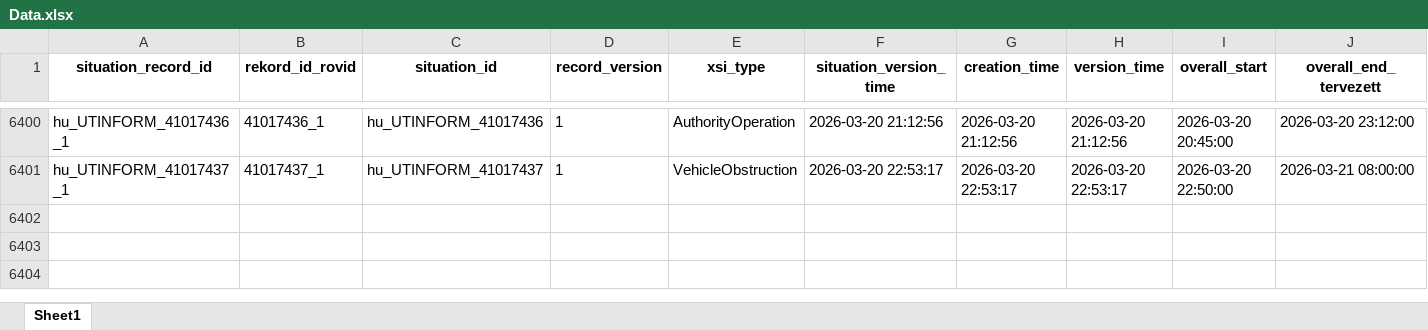
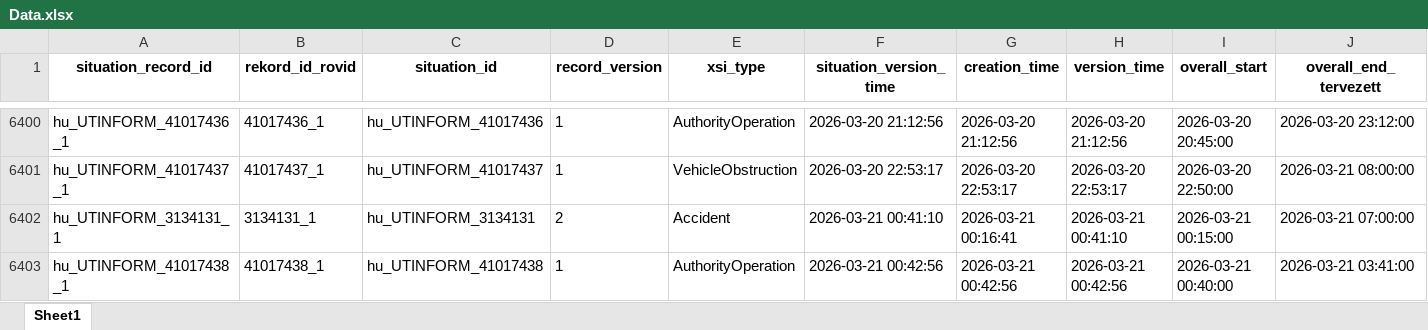
Before and after one commit to zoltanfarkasnemeth/mk-datex-data, an Excel workbook: Data.xlsx, sheet Sheet1, drawn as a sheet; only a part is shown, gaps mark what is left out; values as stored, in another font and other column widths than the file's, no borders; rows hold the shown columns only; the diff names each change by its address in the sheet, - before the commit and + after, or states it on an @@ line.

```diff
--- a/Data.xlsx (sheet Sheet1)
+++ b/Data.xlsx (sheet Sheet1)
+row 6402: hu_UTINFORM_3134131_1 | 3134131_1 | hu_UTINFORM_3134131 | 2 | Accident | 2026-03-21 00:41:10 | 2026-03-21 00:16:41 | 2026-03-21 00:41:10 | 2026-03-21 00:15:00 | 2026-03-21 07:00:00
+row 6403: hu_UTINFORM_41017438_1 | 41017438_1 | hu_UTINFORM_41017438 | 1 | AuthorityOperation | 2026-03-21 00:42:56 | 2026-03-21 00:42:56 | 2026-03-21 00:42:56 | 2026-03-21 00:40:00 | 2026-03-21 03:41:00
```
Also changed, not shown: 1 other file.
